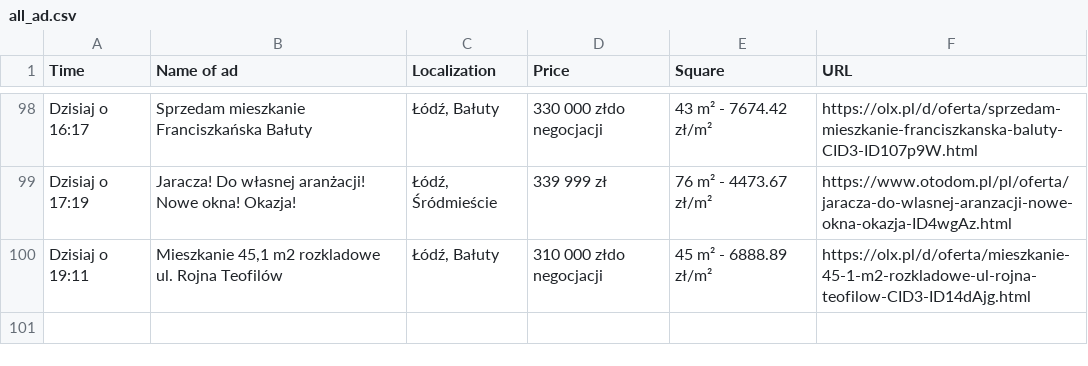
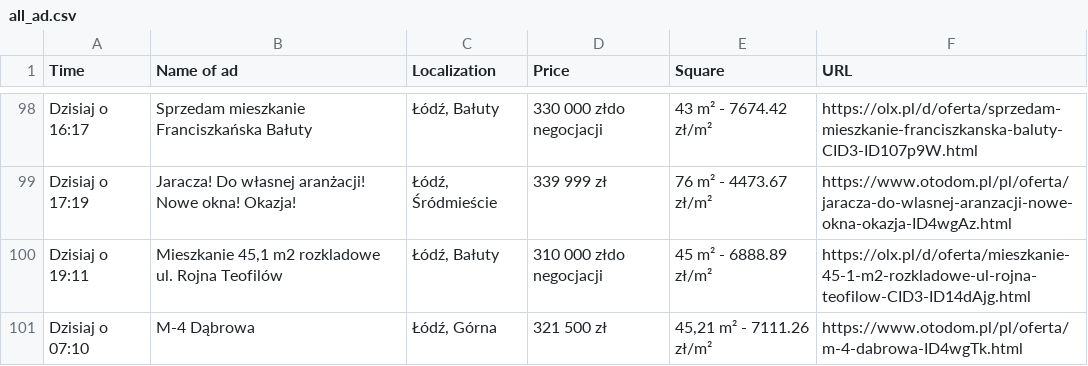
Before and after one commit to OleksandrGnatyuk/olx_parser_bot, a CSV file: csv/all_ad.csv, drawn as a sheet; only a part is shown, gaps mark what is left out.

```diff
--- a/csv/all_ad.csv
+++ b/csv/all_ad.csv
@@ -100 +100,2 @@ Dzisiaj o 17:19,Jaracza! Do własnej aranżacji! Nowe okna! Okazja!,"Łódź, Ś
 Dzisiaj o 19:11,"Mieszkanie 45,1 m2 rozkladowe ul. Rojna  Teofilów","Łódź, Bałuty",310 000 złdo negocjacji,45 m² - 6888.89 zł/m²,https://olx.pl/d/oferta/mieszkanie-45-1-m2-rozkladowe-ul-rojna-teofilow-CID3-ID14dAjg.html
+Dzisiaj o 07:10,M-4 Dąbrowa,"Łódź, Górna",321 500 zł,"45,21 m² - 7111.26 zł/m²",https://www.otodom.pl/pl/oferta/m-4-dabrowa-ID4wgTk.html
```
